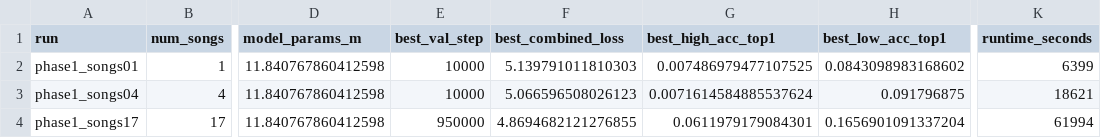
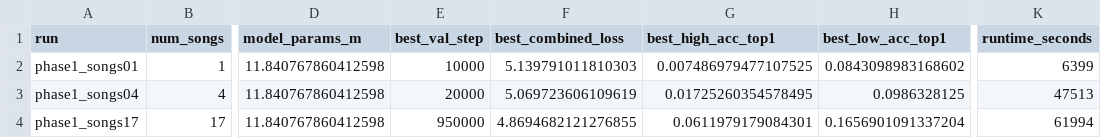
Before and after one commit to bacobax/research_project, a CSV file: phase_1/results/run_summary.csv, drawn as a sheet; only a part is shown, gaps mark what is left out; the diff names each change by its address in the sheet, - before the commit and + after, or states it on an @@ line.

```diff
--- a/phase_1/results/run_summary.csv
+++ b/phase_1/results/run_summary.csv
-E3 (best_val_step): 10000
+E3 (best_val_step): 20000
-F3 (best_combined_loss): 5.066596508026123
+F3 (best_combined_loss): 5.069723606109619
-G3 (best_high_acc_top1): 0.0071614584885537624
+G3 (best_high_acc_top1): 0.01725260354578495
-H3 (best_low_acc_top1): 0.091796875
+H3 (best_low_acc_top1): 0.0986328125
-K3 (runtime_seconds): 18621
+K3 (runtime_seconds): 47513
```
Also changed, not shown: phase_1/results/best_by_group.csv, phase_2/results/best_by_group.csv, 47 other files.
